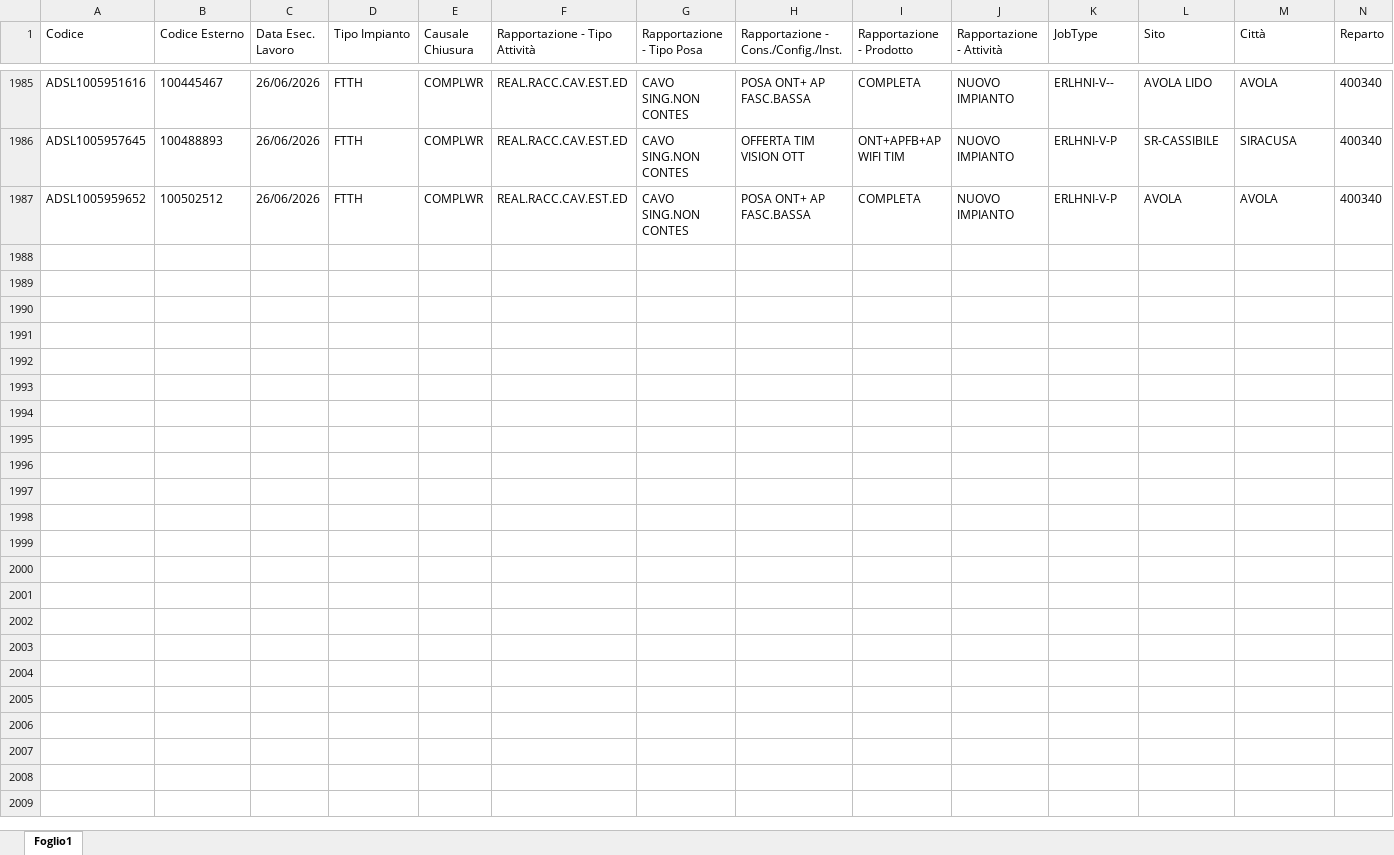
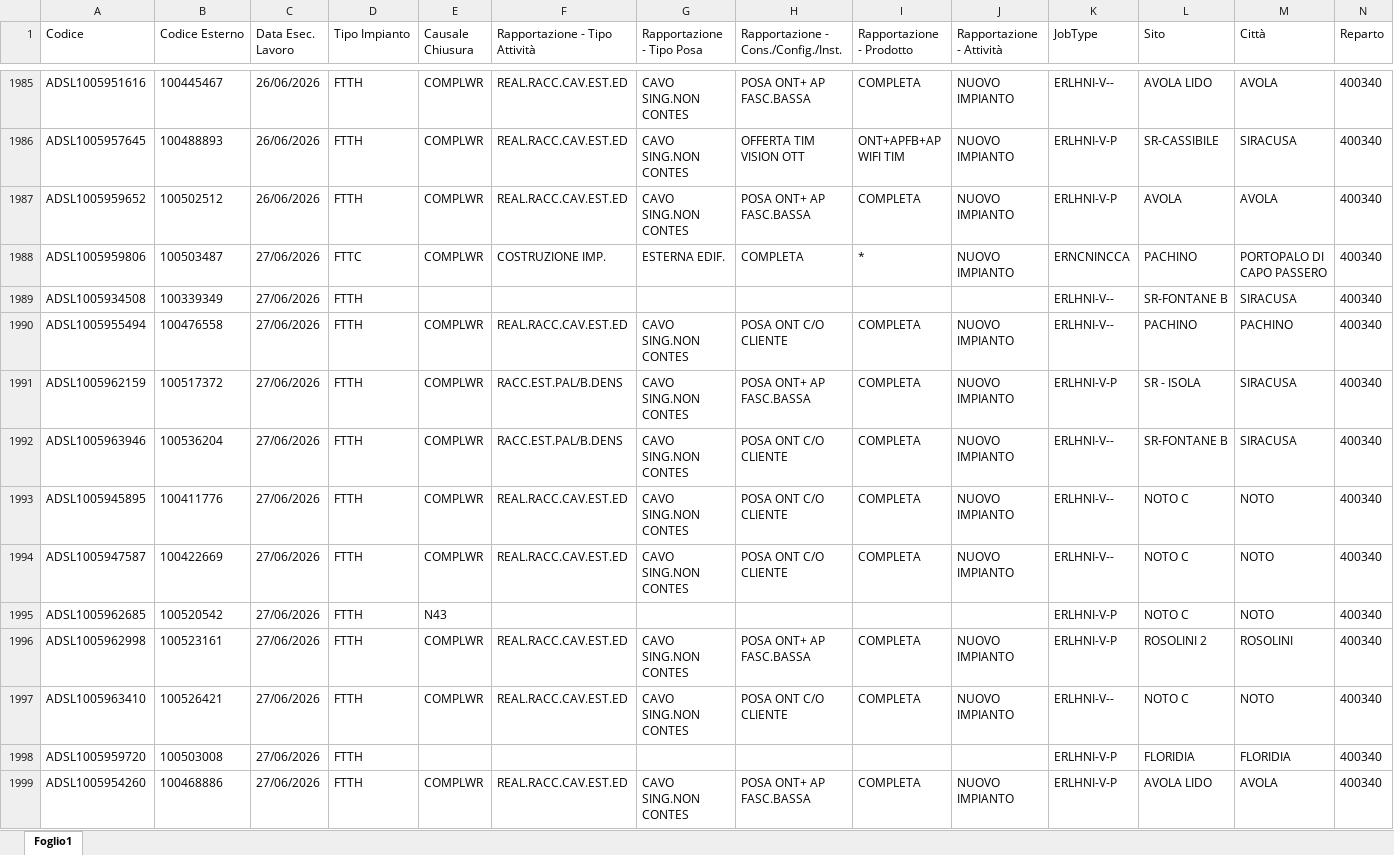
Before and after one commit to lbianco11197/Avanzamento-Delivery, an Excel workbook: resa.xlsx, sheet Foglio1, drawn as a sheet; only a part is shown, gaps mark what is left out; values as stored, in another font and other column widths than the file's, no borders; rows hold the shown columns only; the diff names each change by its address in the sheet, - before the commit and + after, or states it on an @@ line.

Commit message:
Aggiornato resa.xlsx da lbianco via Streamlit

```diff
--- a/resa.xlsx (sheet Foglio1)
+++ b/resa.xlsx (sheet Foglio1)
+row 1988: ADSL1005959806 | 100503487 | 27/06/2026 | FTTC | COMPLWR | COSTRUZIONE IMP. | ESTERNA EDIF. | COMPLETA | * | NUOVO IMPIANTO | ERNCNINCCA | PACHINO | PORTOPALO DI CAPO PASSERO | 400340
+row 1989: ADSL1005934508 | 100339349 | 27/06/2026 | FTTH |  |  |  |  |  |  | ERLHNI-V-- | SR-FONTANE B | SIRACUSA | 400340
+row 1990: ADSL1005955494 | 100476558 | 27/06/2026 | FTTH | COMPLWR | REAL.RACC.CAV.EST.ED | CAVO SING.NON CONTES | POSA ONT C/O CLIENTE | COMPLETA | NUOVO IMPIANTO | ERLHNI-V-- | PACHINO | PACHINO | 400340
+row 1991: ADSL1005962159 | 100517372 | 27/06/2026 | FTTH | COMPLWR | RACC.EST.PAL/B.DENS | CAVO SING.NON CONTES | POSA ONT+ AP FASC.BASSA | COMPLETA | NUOVO IMPIANTO | ERLHNI-V-P | SR - ISOLA | SIRACUSA | 400340
+row 1992: ADSL1005963946 | 100536204 | 27/06/2026 | FTTH | COMPLWR | RACC.EST.PAL/B.DENS | CAVO SING.NON CONTES | POSA ONT C/O CLIENTE | COMPLETA | NUOVO IMPIANTO | ERLHNI-V-- | SR-FONTANE B | SIRACUSA | 400340
+row 1993: ADSL1005945895 | 100411776 | 27/06/2026 | FTTH | COMPLWR | REAL.RACC.CAV.EST.ED | CAVO SING.NON CONTES | POSA ONT C/O CLIENTE | COMPLETA | NUOVO IMPIANTO | ERLHNI-V-- | NOTO C | NOTO | 400340
+row 1994: ADSL1005947587 | 100422669 | 27/06/2026 | FTTH | COMPLWR | REAL.RACC.CAV.EST.ED | CAVO SING.NON CONTES | POSA ONT C/O CLIENTE | COMPLETA | NUOVO IMPIANTO | ERLHNI-V-- | NOTO C | NOTO | 400340
+row 1995: ADSL1005962685 | 100520542 | 27/06/2026 | FTTH | N43 |  |  |  |  |  | ERLHNI-V-P | NOTO C | NOTO | 400340
+row 1996: ADSL1005962998 | 100523161 | 27/06/2026 | FTTH | COMPLWR | REAL.RACC.CAV.EST.ED | CAVO SING.NON CONTES | POSA ONT+ AP FASC.BASSA | COMPLETA | NUOVO IMPIANTO | ERLHNI-V-P | ROSOLINI 2 | ROSOLINI | 400340
+row 1997: ADSL1005963410 | 100526421 | 27/06/2026 | FTTH | COMPLWR | REAL.RACC.CAV.EST.ED | CAVO SING.NON CONTES | POSA ONT C/O CLIENTE | COMPLETA | NUOVO IMPIANTO | ERLHNI-V-- | NOTO C | NOTO | 400340
+row 1998: ADSL1005959720 | 100503008 | 27/06/2026 | FTTH |  |  |  |  |  |  | ERLHNI-V-P | FLORIDIA | FLORIDIA | 400340
+row 1999: ADSL1005954260 | 100468886 | 27/06/2026 | FTTH | COMPLWR | REAL.RACC.CAV.EST.ED | CAVO SING.NON CONTES | POSA ONT+ AP FASC.BASSA | COMPLETA | NUOVO IMPIANTO | ERLHNI-V-P | AVOLA LIDO | AVOLA | 400340
```
